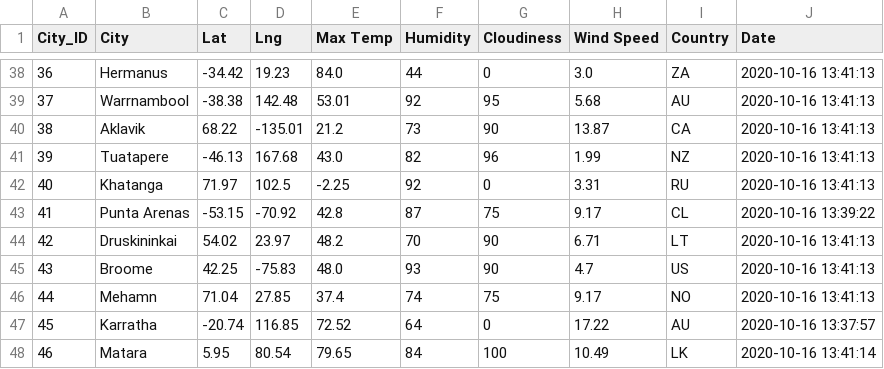
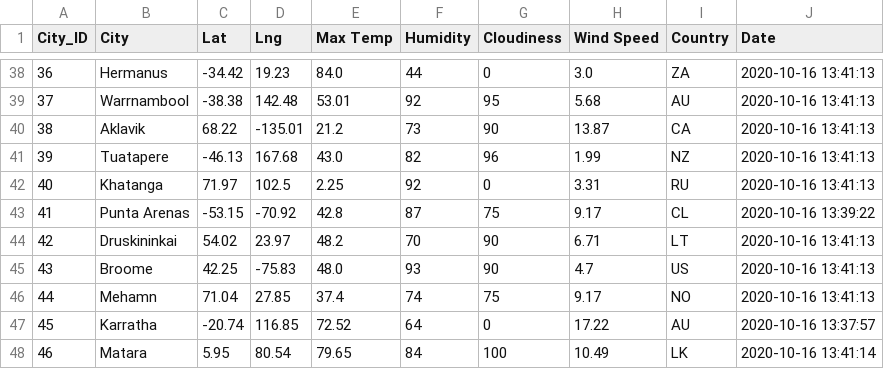
Before and after one commit to XZandermarsh/World_Weather_Analysis, a CSV file: weather_data/cities.csv, drawn as a sheet; only a part is shown, gaps mark what is left out.

```diff
--- a/weather_data/cities.csv
+++ b/weather_data/cities.csv
@@ -41,3 +41,3 @@ City_ID,City,Lat,Lng,Max Temp,Humidity,Cloudiness,Wind Speed,Country,Date
 39,Tuatapere,-46.13,167.68,43.0,82,96,1.99,NZ,2020-10-16 13:41:13
-40,Khatanga,71.97,102.5,-2.25,92,0,3.31,RU,2020-10-16 13:41:13
+40,Khatanga,71.97,102.5,2.25,92,0,3.31,RU,2020-10-16 13:41:13
 41,Punta Arenas,-53.15,-70.92,42.8,87,75,9.17,CL,2020-10-16 13:39:22
```
Also changed, not shown: 1 other file.
